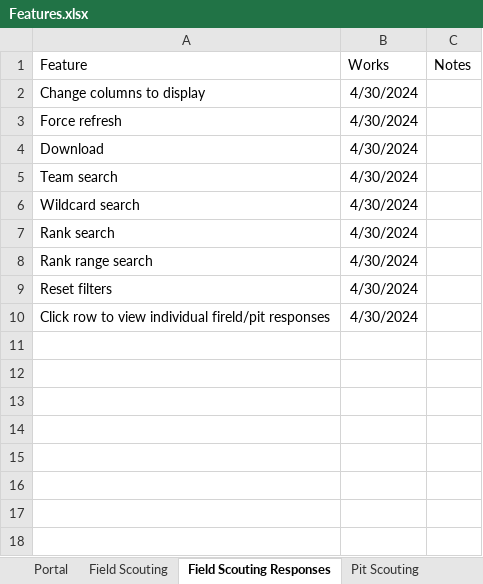
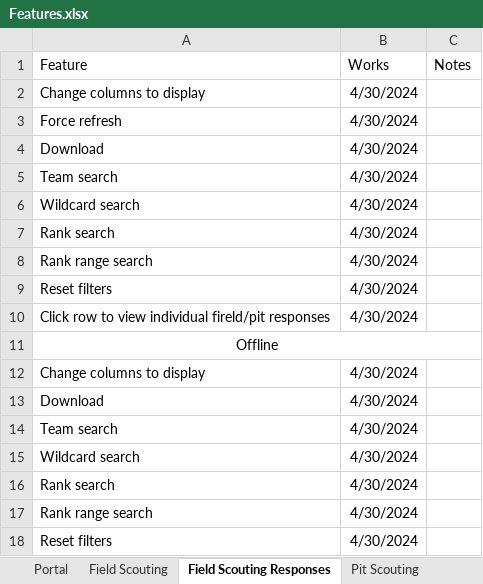
Before and after one commit to 3492PARTs/PARTs_Website, an Excel workbook: Features.xlsx, sheet Field Scouting Responses, drawn as a sheet; values as stored, in another font and other column widths than the file's, no borders; the diff names each change by its address in the sheet, - before the commit and + after, or states it on an @@ line.

```diff
--- a/Features.xlsx (sheet Field Scouting Responses)
+++ b/Features.xlsx (sheet Field Scouting Responses)
+row 11: Offline
+row 12: Change columns to display | 4/30/2024
+row 13: Download | 4/30/2024
+row 14: Team search | 4/30/2024
+row 15: Wildcard search | 4/30/2024
+row 16: Rank search | 4/30/2024
+row 17: Rank range search | 4/30/2024
+row 18: Reset filters | 4/30/2024
```
Also changed, not shown: sheet User Profile, sheet Field Scouting, sheet Question Conditions, sheet Portal, sheet Pit Scouting, sheet Pit Scouting Responses, 1 more sheet, 3 other files.
